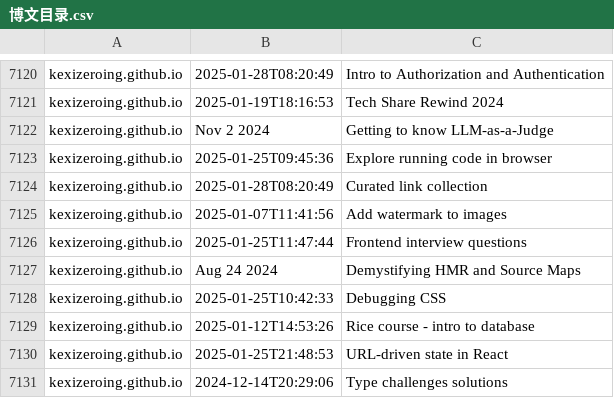
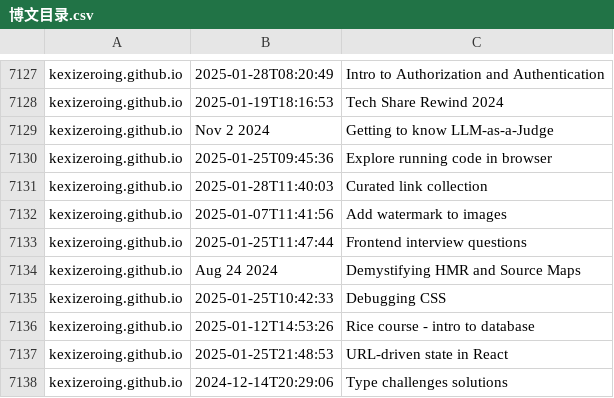
Before and after one commit to nobodxbodon/collection-of-chinese-blogs, a CSV file: 原型/博文目录.csv, drawn as a sheet; only a part is shown, gaps mark what is left out; the diff covers the shown part only.

```diff
--- a/原型/博文目录.csv
+++ b/原型/博文目录.csv
@@ -7123,3 +7130,3 @@ kexizeroing.github.io,Nov 2 2024,Getting to know LLM-as-a-Judge
 kexizeroing.github.io,2025-01-25T09:45:36,Explore running code in browser
-kexizeroing.github.io,2025-01-28T08:20:49,Curated link collection
+kexizeroing.github.io,2025-01-28T11:40:03,Curated link collection
 kexizeroing.github.io,2025-01-07T11:41:56,Add watermark to images
```
Also changed, not shown: 7 added rows and 1 edited cell elsewhere in this file, 原型/统计数据.csv, 2 other files.
